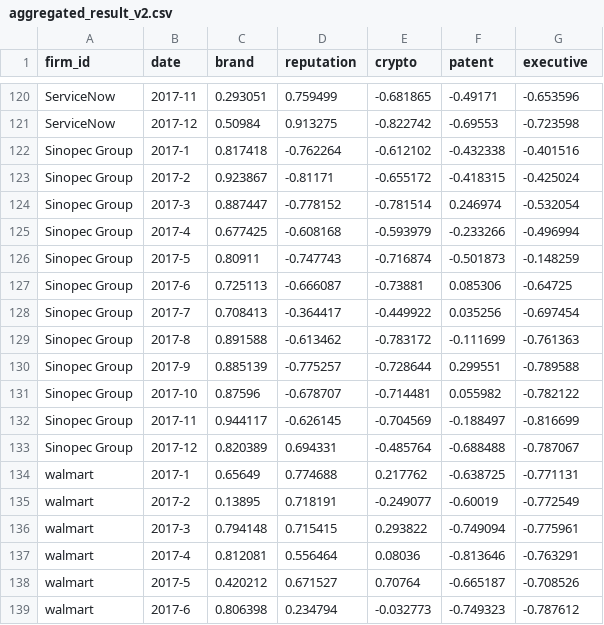
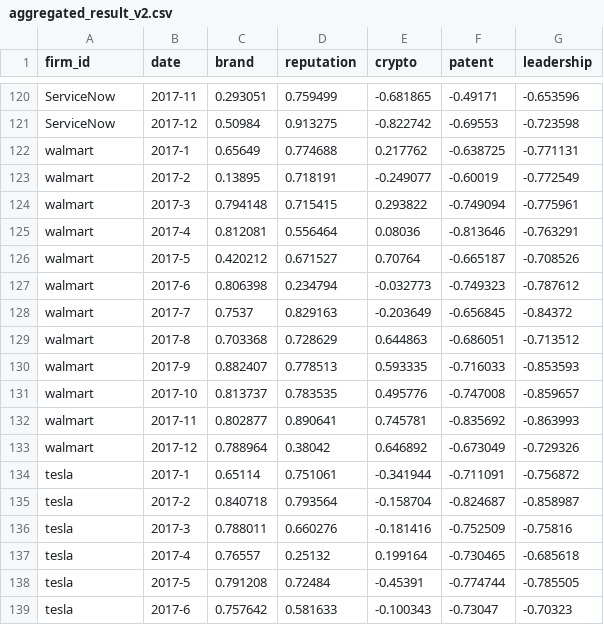
Before and after one commit to MRDYH0410/SCF-LLM-ML-signal, a CSV file: LLM_signal_generation/output/aggregated_result_v2.csv, drawn as a sheet; only a part is shown, gaps mark what is left out; the shorter side is filled out with more unchanged rows; the diff names each change by its address in the sheet, - before the commit and + after, or states it on an @@ line.

```diff
--- a/LLM_signal_generation/output/aggregated_result_v2.csv
+++ b/LLM_signal_generation/output/aggregated_result_v2.csv
-G1: executive
+G1: leadership
-row 122: Sinopec Group | 2017-1 | 0.817418 | -0.762264 | -0.612102 | -0.432338 | -0.401516
-row 123: Sinopec Group | 2017-2 | 0.923867 | -0.81171 | -0.655172 | -0.418315 | -0.425024
-row 124: Sinopec Group | 2017-3 | 0.887447 | -0.778152 | -0.781514 | 0.246974 | -0.532054
-row 125: Sinopec Group | 2017-4 | 0.677425 | -0.608168 | -0.593979 | -0.233266 | -0.496994
-row 126: Sinopec Group | 2017-5 | 0.80911 | -0.747743 | -0.716874 | -0.501873 | -0.148259
-row 127: Sinopec Group | 2017-6 | 0.725113 | -0.666087 | -0.73881 | 0.085306 | -0.64725
-row 128: Sinopec Group | 2017-7 | 0.708413 | -0.364417 | -0.449922 | 0.035256 | -0.697454
-row 129: Sinopec Group | 2017-8 | 0.891588 | -0.613462 | -0.783172 | -0.111699 | -0.761363
-row 130: Sinopec Group | 2017-9 | 0.885139 | -0.775257 | -0.728644 | 0.299551 | -0.789588
-row 131: Sinopec Group | 2017-10 | 0.87596 | -0.678707 | -0.714481 | 0.055982 | -0.782122
-row 132: Sinopec Group | 2017-11 | 0.944117 | -0.626145 | -0.704569 | -0.188497 | -0.816699
-row 133: Sinopec Group | 2017-12 | 0.820389 | 0.694331 | -0.485764 | -0.688488 | -0.787067
```
Also changed, not shown: 49 other files.
